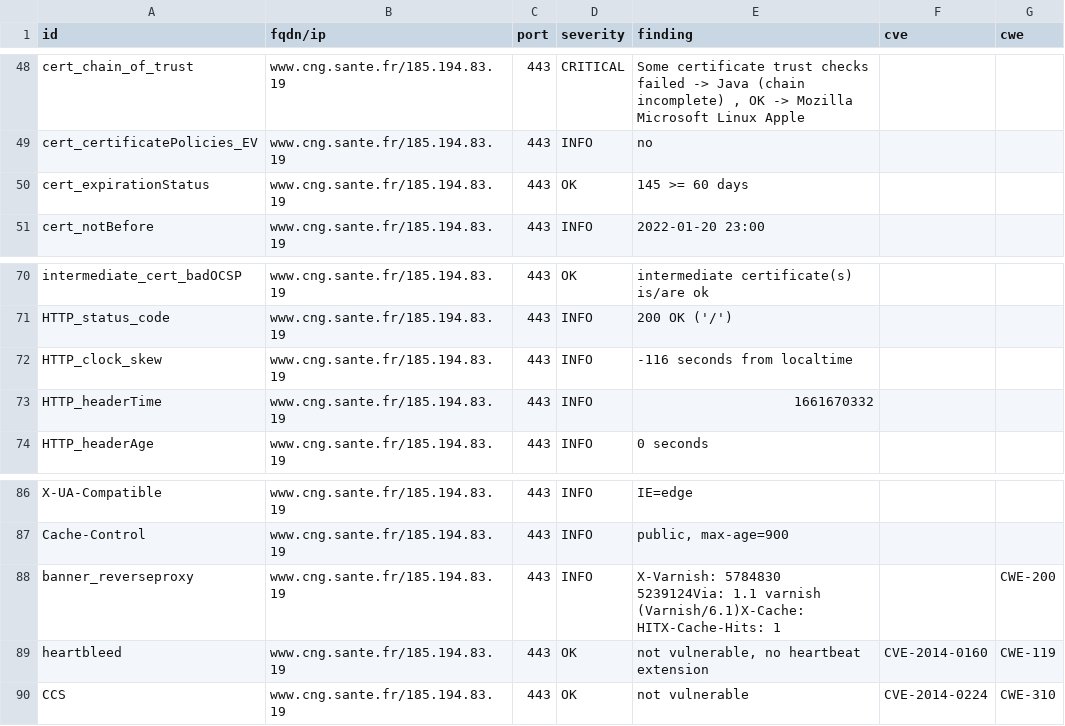
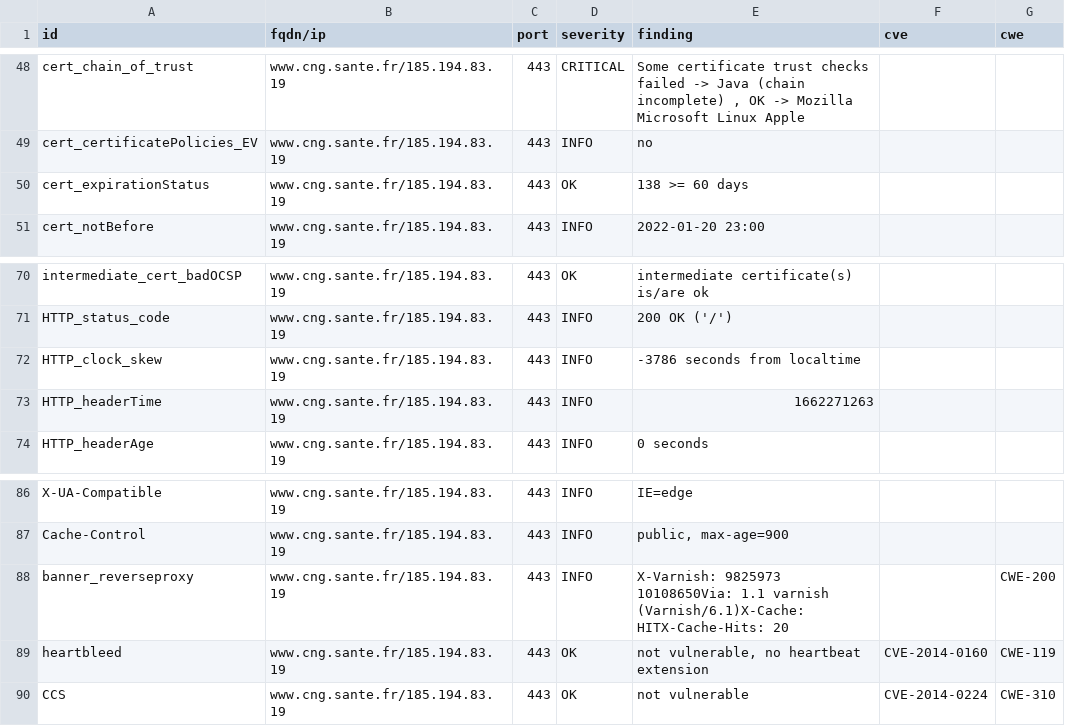
Before and after one commit to SocialGouv/dnum-dashboard, a CSV file: results/aHR0cHM6Ly93d3cuY25nLnNhbnRlLmZy/testssl.csv, drawn as a sheet; only a part is shown, gaps mark what is left out.

```diff
--- a/results/aHR0cHM6Ly93d3cuY25nLnNhbnRlLmZy/testssl.csv
+++ b/results/aHR0cHM6Ly93d3cuY25nLnNhbnRlLmZy/testssl.csv
@@ -49,3 +49,3 @@
 "cert_certificatePolicies_EV","www.cng.sante.fr/185.194.83.19","443","INFO","no","",""
-"cert_expirationStatus","www.cng.sante.fr/185.194.83.19","443","OK","145 >= 60 days","",""
+"cert_expirationStatus","www.cng.sante.fr/185.194.83.19","443","OK","138 >= 60 days","",""
 "cert_notBefore","www.cng.sante.fr/185.194.83.19","443","INFO","2022-01-20 23:00","",""
@@ -71,4 +71,4 @@
 "HTTP_status_code","www.cng.sante.fr/185.194.83.19","443","INFO","200 OK ('/')","",""
-"HTTP_clock_skew","www.cng.sante.fr/185.194.83.19","443","INFO","-116 seconds from localtime","",""
-"HTTP_headerTime","www.cng.sante.fr/185.194.83.19","443","INFO","1661670332","",""
+"HTTP_clock_skew","www.cng.sante.fr/185.194.83.19","443","INFO","-3786 seconds from localtime","",""
+"HTTP_headerTime","www.cng.sante.fr/185.194.83.19","443","INFO","1662271263","",""
 "HTTP_headerAge","www.cng.sante.fr/185.194.83.19","443","INFO","0 seconds","",""
@@ -87,3 +87,3 @@
 "Cache-Control","www.cng.sante.fr/185.194.83.19","443","INFO","public, max-age=900","",""
-"banner_reverseproxy","www.cng.sante.fr/185.194.83.19","443","INFO","X-Varnish: 5784830 5239124Via: 1.1 varnish (Varnish/6.1)X-Cache: HITX-Cache-Hits: 1","","CWE-200"
+"banner_reverseproxy","www.cng.sante.fr/185.194.83.19","443","INFO","X-Varnish: 9825973 10108650Via: 1.1 varnish (Varnish/6.1)X-Cache: HITX-Cache-Hits: 20","","CWE-200"
 "heartbleed","www.cng.sante.fr/185.194.83.19","443","OK","not vulnerable, no heartbeat extension","CVE-2014-0160","CWE-119"
```
Also changed, not shown: 8 other files.
